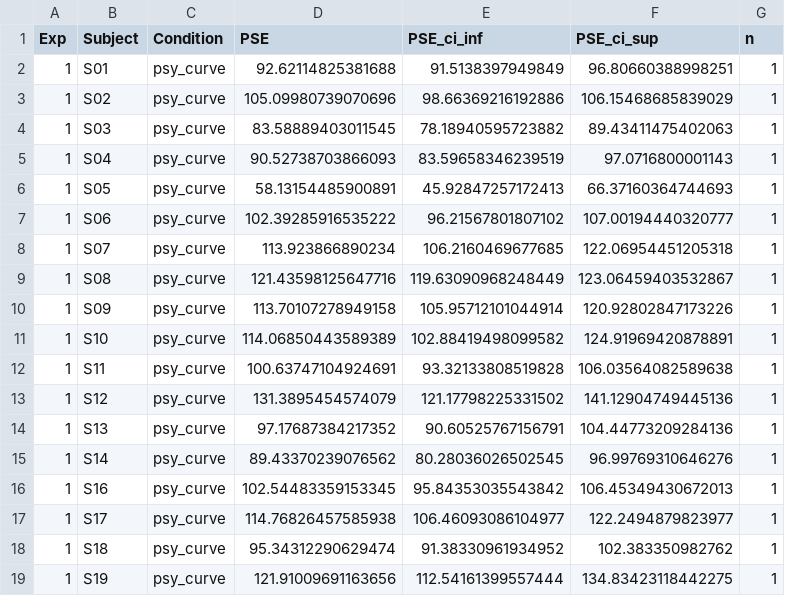
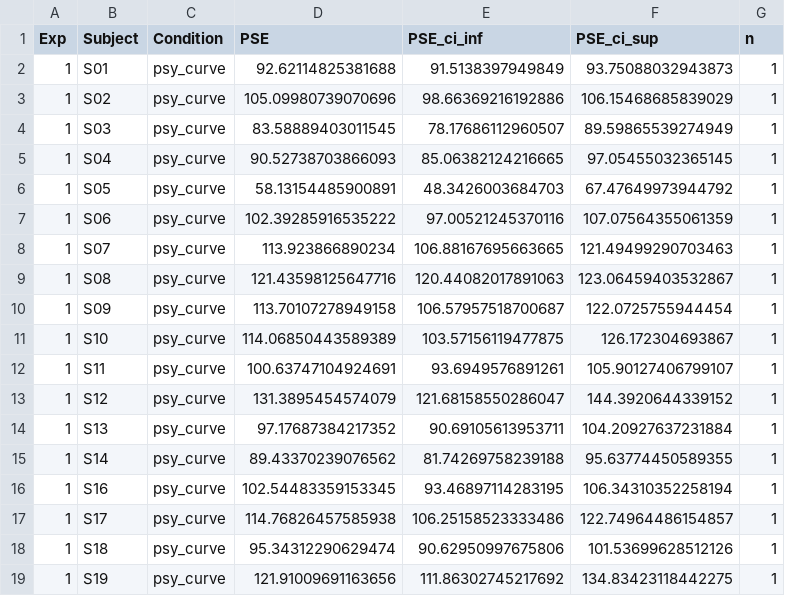
Before and after one commit to petcheme/pps2021, a CSV file: data/data_PSE_psy_curve.csv, drawn as a sheet; only a part is shown; the diff covers the shown part only.

```diff
--- a/data/data_PSE_psy_curve.csv
+++ b/data/data_PSE_psy_curve.csv
@@ -1,19 +1,19 @@
 Exp,Subject,Condition,PSE,PSE_ci_inf,PSE_ci_sup,n
-1,S01,psy_curve,92.62114825381688,91.5138397949849,96.80660388998251,1
+1,S01,psy_curve,92.62114825381688,91.5138397949849,93.75088032943873,1
 1,S02,psy_curve,105.09980739070696,98.66369216192886,106.15468685839029,1
-1,S03,psy_curve,83.58889403011545,78.18940595723882,89.43411475402063,1
-1,S04,psy_curve,90.52738703866093,83.59658346239519,97.0716800001143,1
-1,S05,psy_curve,58.13154485900891,45.92847257172413,66.37160364744693,1
-1,S06,psy_curve,102.39285916535222,96.21567801807102,107.00194440320777,1
-1,S07,psy_curve,113.923866890234,106.2160469677685,122.06954451205318,1
-1,S08,psy_curve,121.43598125647716,119.63090968248449,123.06459403532867,1
-1,S09,psy_curve,113.70107278949158,105.95712101044914,120.92802847173226,1
-1,S10,psy_curve,114.06850443589389,102.88419498099582,124.91969420878891,1
-1,S11,psy_curve,100.63747104924691,93.32133808519828,106.03564082589638,1
-1,S12,psy_curve,131.3895454574079,121.17798225331502,141.12904749445136,1
-1,S13,psy_curve,97.17687384217352,90.60525767156791,104.44773209284136,1
-1,S14,psy_curve,89.43370239076562,80.28036026502545,96.99769310646276,1
-1,S16,psy_curve,102.54483359153345,95.84353035543842,106.45349430672013,1
-1,S17,psy_curve,114.76826457585938,106.46093086104977,122.2494879823977,1
-1,S18,psy_curve,95.34312290629474,91.38330961934952,102.383350982762,1
-1,S19,psy_curve,121.91009691163656,112.54161399557444,134.83423118442275,1
+1,S03,psy_curve,83.58889403011545,78.17686112960507,89.59865539274949,1
+1,S04,psy_curve,90.52738703866093,85.06382124216665,97.05455032365145,1
+1,S05,psy_curve,58.13154485900891,48.3426003684703,67.47649973944792,1
+1,S06,psy_curve,102.39285916535222,97.00521245370116,107.07564355061359,1
+1,S07,psy_curve,113.923866890234,106.88167695663665,121.49499290703463,1
+1,S08,psy_curve,121.43598125647716,120.44082017891063,123.06459403532867,1
+1,S09,psy_curve,113.70107278949158,106.57957518700687,122.0725755944454,1
+1,S10,psy_curve,114.06850443589389,103.57156119477875,126.172304693867,1
+1,S11,psy_curve,100.63747104924691,93.6949576891261,105.90127406799107,1
+1,S12,psy_curve,131.3895454574079,121.68158550286047,144.3920644339152,1
+1,S13,psy_curve,97.17687384217352,90.69105613953711,104.20927637231884,1
+1,S14,psy_curve,89.43370239076562,81.74269758239188,95.63774450589355,1
+1,S16,psy_curve,102.54483359153345,93.46897114283195,106.34310352258194,1
+1,S17,psy_curve,114.76826457585938,106.25158523333486,122.74964486154857,1
+1,S18,psy_curve,95.34312290629474,90.62950997675806,101.53699628512126,1
+1,S19,psy_curve,121.91009691163656,111.86302745217692,134.83423118442275,1
```
Also changed, not shown: 55 edited cells elsewhere in this file, 2 other files.
